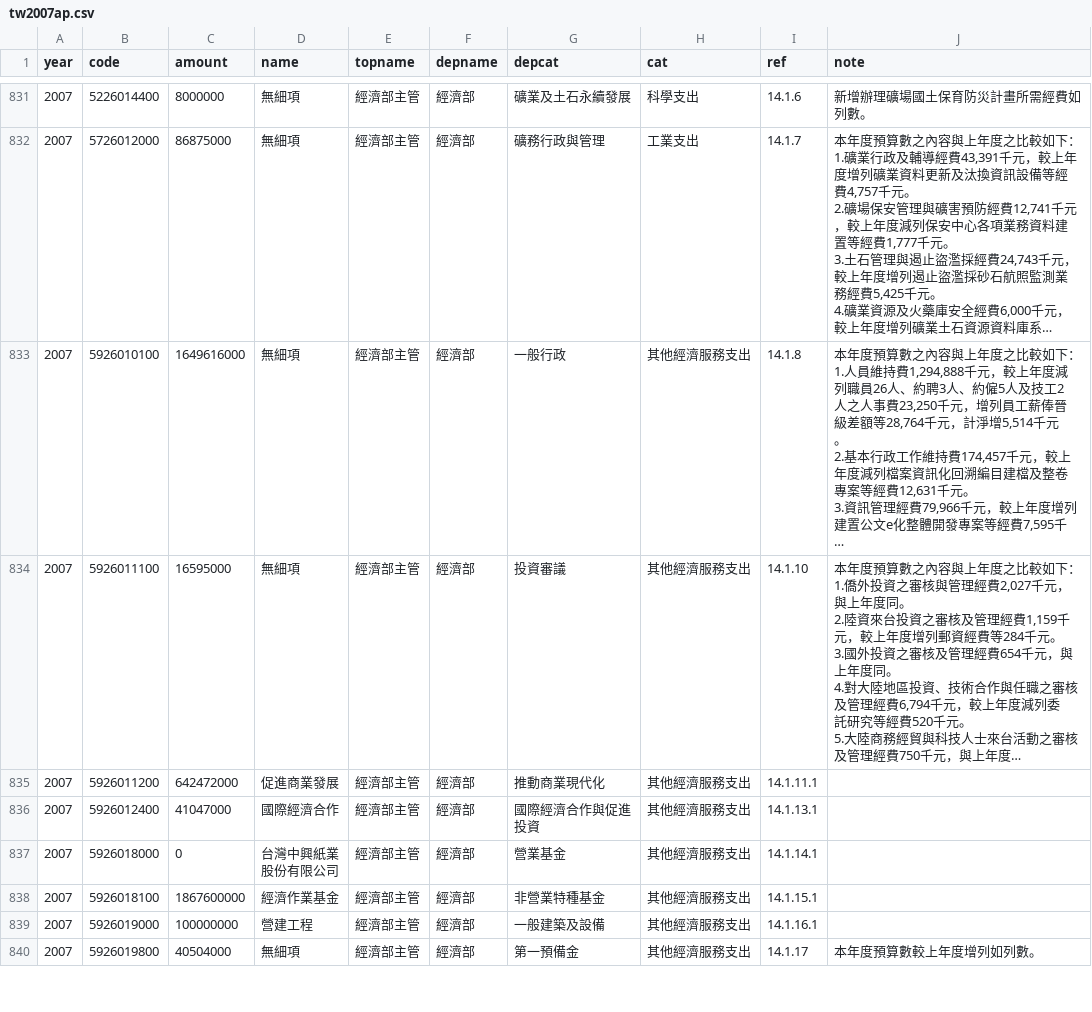
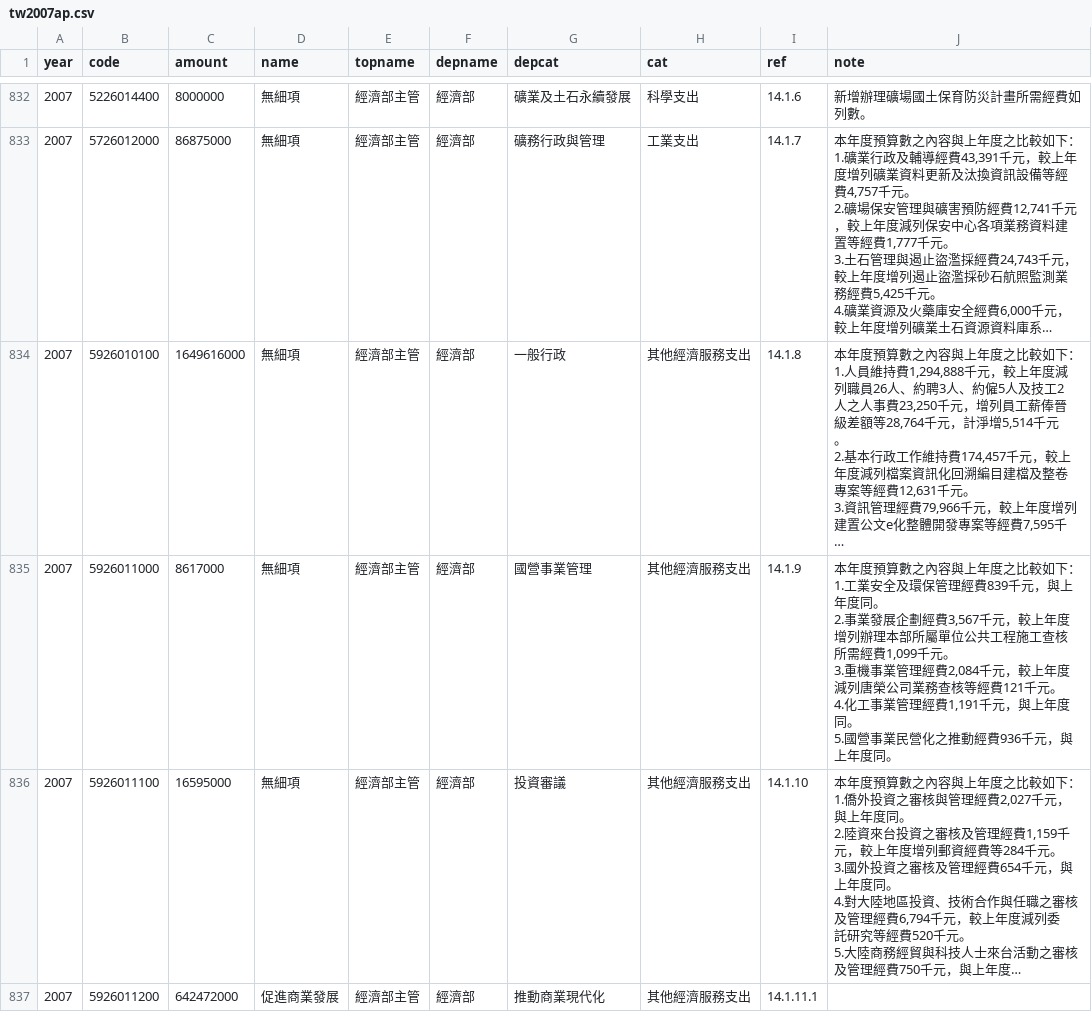
Before and after one commit to ronnywang/twbudget, a CSV file: app/assets/data/tw2007ap.csv, drawn as a sheet; only a part is shown, gaps mark what is left out; the shorter side is filled out with more unchanged rows; long unchanged cells end in …; ↵ is a line break in a cell; the diff covers the shown part only; the diff names each change by its address in the sheet, - before the commit and + after, or states it on an @@ line.

```diff
--- a/app/assets/data/tw2007ap.csv
+++ b/app/assets/data/tw2007ap.csv
+row 835: 2007 | 5926011000 | 8617000 | 無細項 | 經濟部主管 | 經濟部 | 國營事業管理 | 其他經濟服務支出 | 14.1.9 | 本年度預算數之內容與上年度之比較如下： ↵ 1.工業安全及環保管理經費839千元，與上 ↵ 年度同。 ↵ 2.事業發展企劃經費3,567千元，較上年度 ↵ 增列辦理本部所屬單位公共工程施工查核 ↵ 所需經費1,099千元。 ↵ 3.重機事業管理經費2,084千元，較上年度 ↵ 減列唐榮公司業務查核等經費121千元。 ↵ 4.化工事業管理經費1,191千元，與上年度 ↵ 同。 ↵ 5.國營事業民營化之推動經費936千元，與 ↵ 上年度同。
```
Also changed, not shown: 2 added rows and 3 removed rows elsewhere in this file, app/assets/data/tw2008ap.csv, app/assets/data/tw2010ap.csv, 4 other files.
